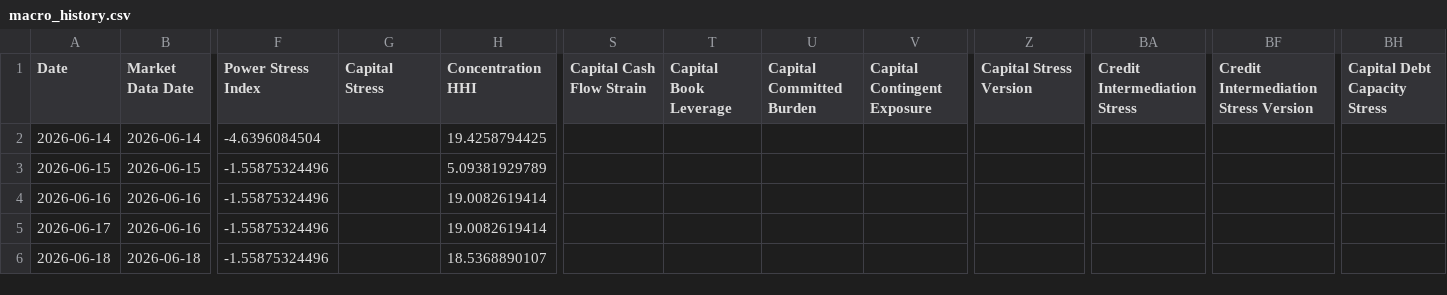
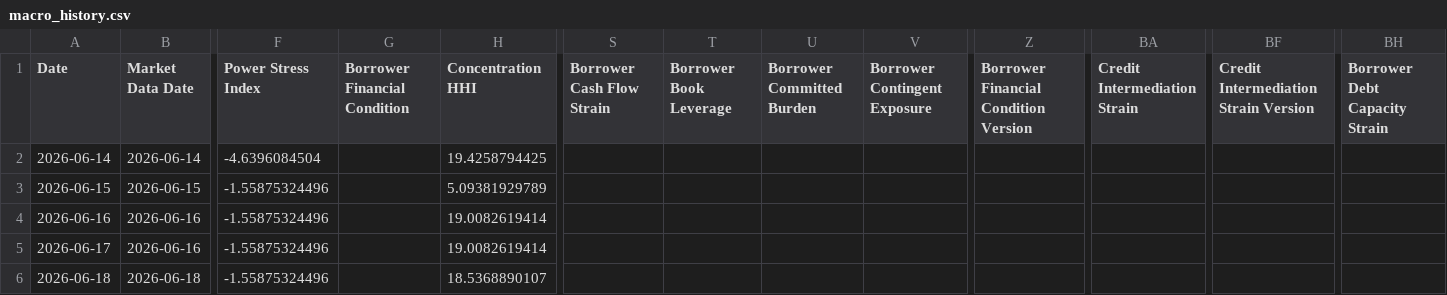
Before and after one commit to seenyoredave/ai_macro_git, a CSV file: archive/macro_history.csv, drawn as a sheet; only a part is shown, gaps mark what is left out; the diff names each change by its address in the sheet, - before the commit and + after, or states it on an @@ line.

Commit message:
resolved stress/strain and improved metric registry

```diff
--- a/archive/macro_history.csv
+++ b/archive/macro_history.csv
-G1: Capital Stress
+G1: Borrower Financial Condition
-S1: Capital Cash Flow Strain
+S1: Borrower Cash Flow Strain
-T1: Capital Book Leverage
+T1: Borrower Book Leverage
-U1: Capital Committed Burden
+U1: Borrower Committed Burden
-V1: Capital Contingent Exposure
+V1: Borrower Contingent Exposure
-Z1: Capital Stress Version
+Z1: Borrower Financial Condition Version
-BA1: Credit Intermediation Stress
+BA1: Credit Intermediation Strain
-BF1: Credit Intermediation Stress Version
+BF1: Credit Intermediation Strain Version
-BH1: Capital Debt Capacity Stress
+BH1: Borrower Debt Capacity Strain
```
Also changed, not shown: 35 other files.
